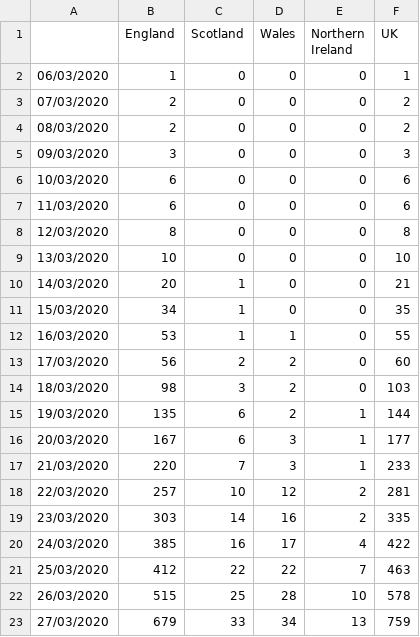
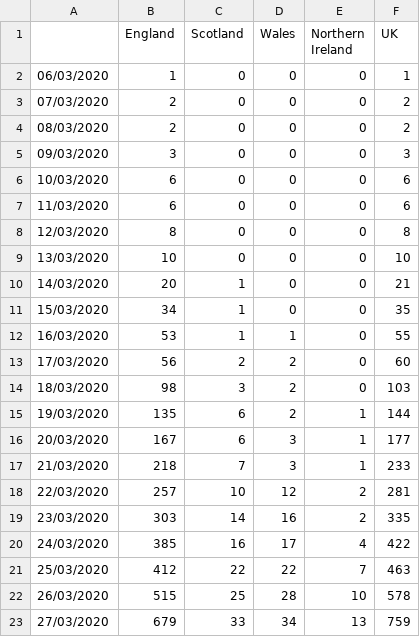
Before and after one commit to emmadoughty/Daily_COVID-19, a CSV file: Data/COVID19_deaths.csv, drawn as a sheet.

Commit message:
Edited England 21/03 to be in line with change of Wales deaths reported

```diff
--- a/Data/COVID19_deaths.csv
+++ b/Data/COVID19_deaths.csv
@@ -16,3 +16,3 @@
 20/03/2020,167,6,3,1,177
-21/03/2020,220,7,3,1,233
+21/03/2020,218,7,3,1,233
 22/03/2020,257,10,12,2,281
```
